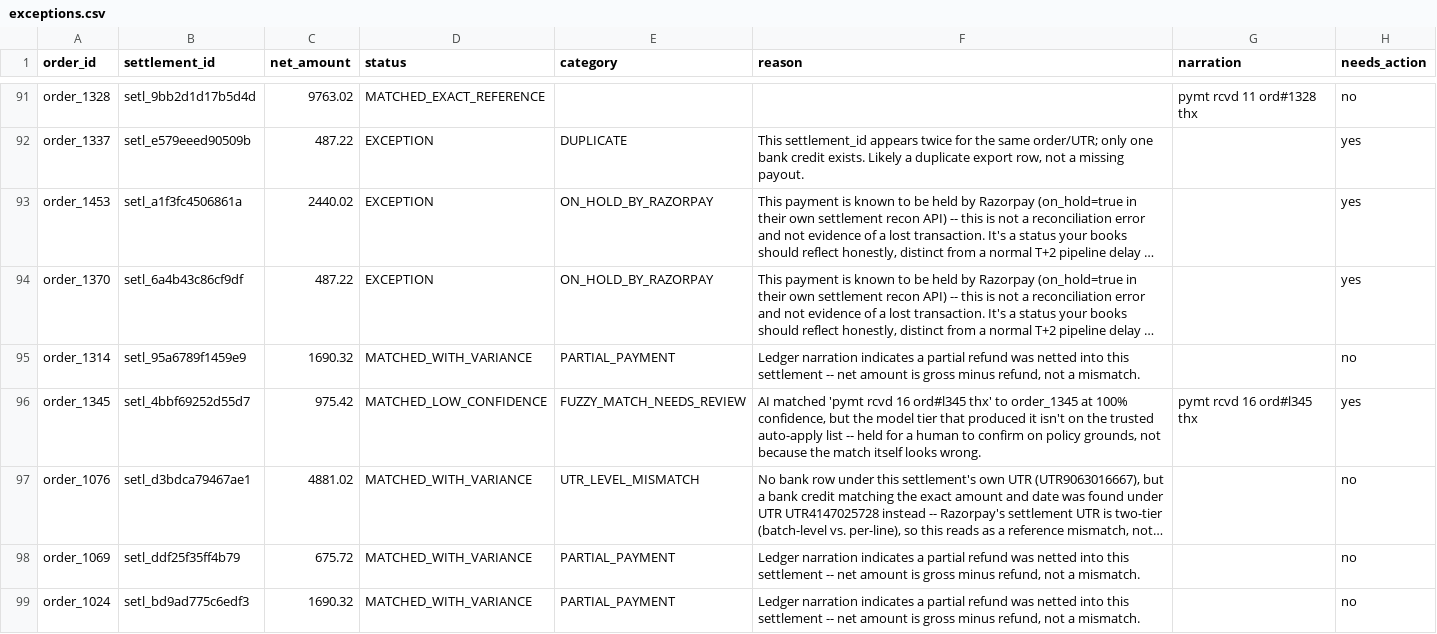
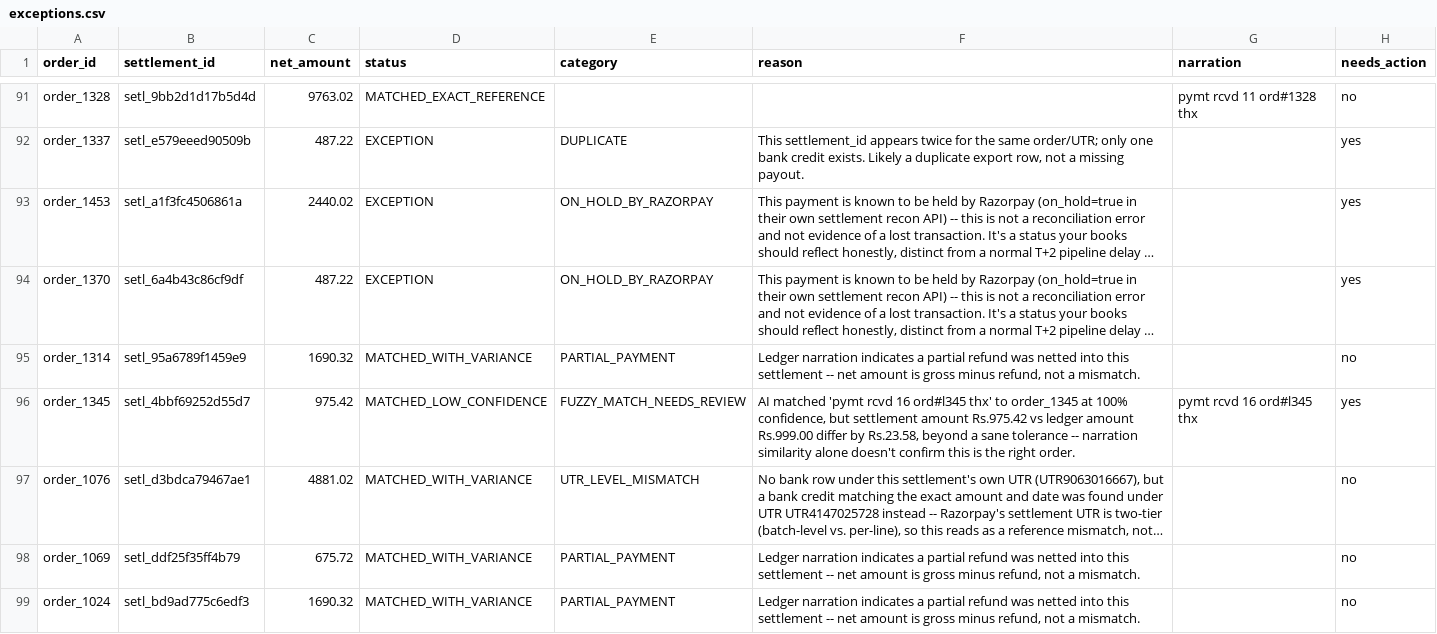
Before and after one commit to niy-ati/recon-engine, a CSV file: output/exceptions.csv, drawn as a sheet; only a part is shown, gaps mark what is left out; long unchanged cells end in …; the diff covers the shown part only; the diff names each change by its address in the sheet, - before the commit and + after, or states it on an @@ line.

Commit message:
added pass 4 amount check

```diff
--- a/output/exceptions.csv
+++ b/output/exceptions.csv
-F96 (reason): …confidence, but the model tier that produced it isn't on the trusted auto-apply list -- held for a human to confirm on policy grounds, not because the match itself looks wrong.
+F96 (reason): …confidence, but settlement amount Rs.975.42 vs ledger amount Rs.999.00 differ by Rs.23.58, beyond a sane tolerance -- narration similarity alone doesn't confirm this is the right order.
```
Also changed, not shown: 13 edited cells elsewhere in this file, 5 other files.
